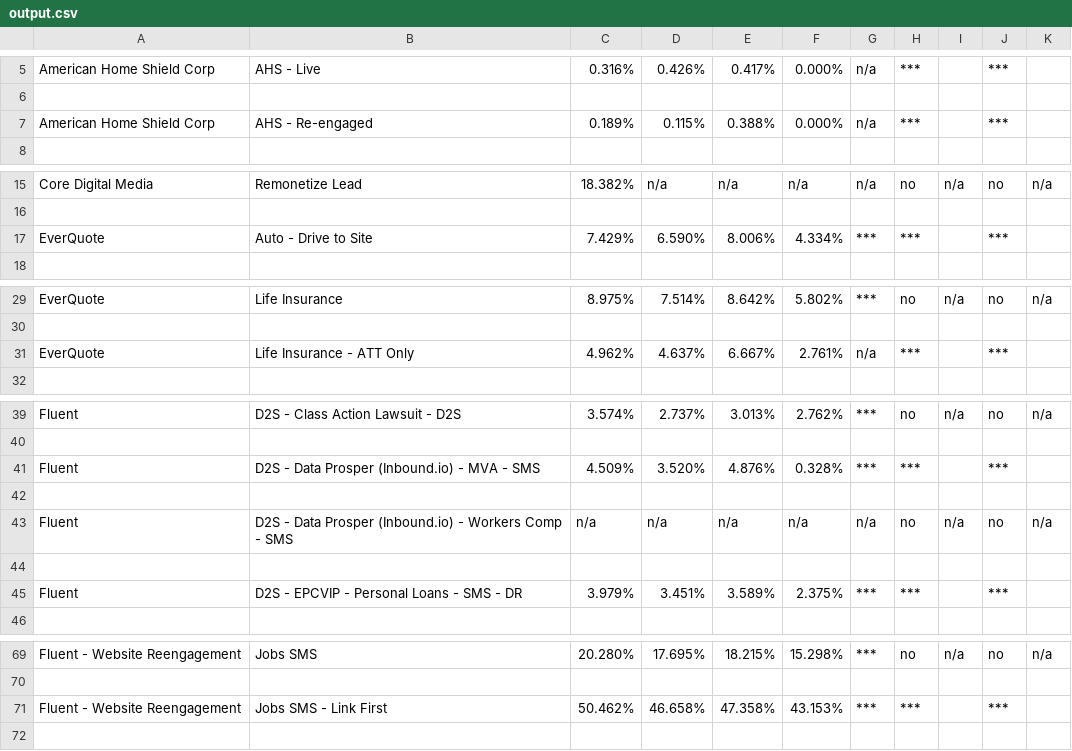
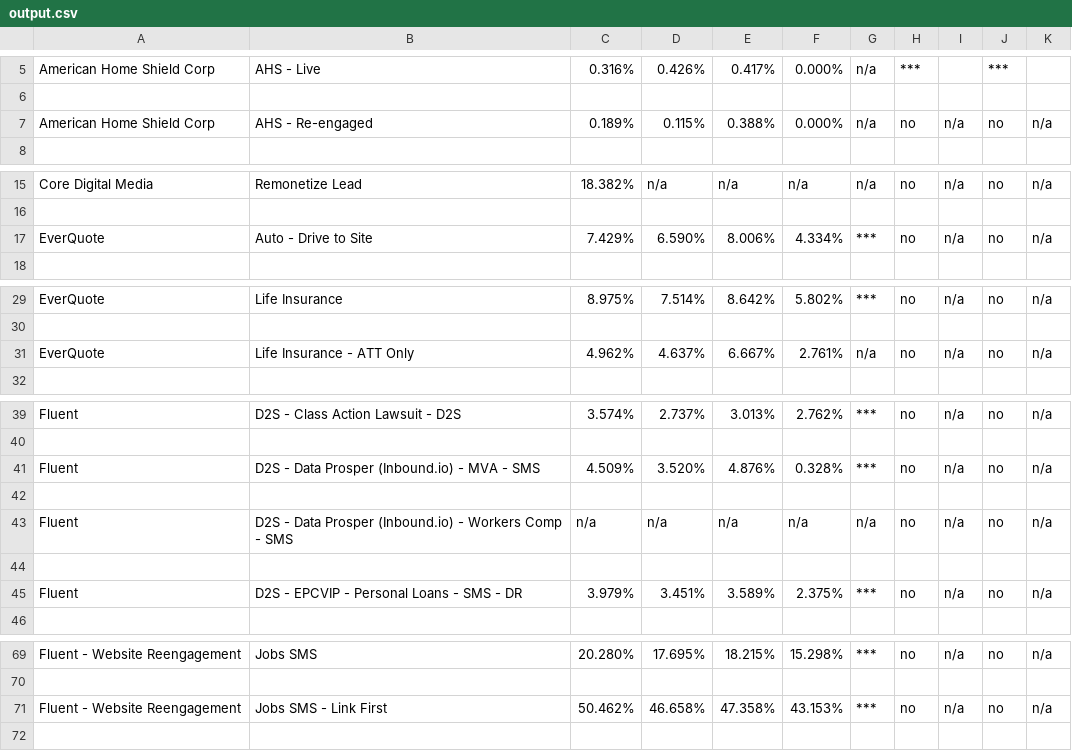
Before and after one commit to Saikishore-Gowrishankar/DailyQA, a CSV file: output/output.csv, drawn as a sheet; only a part is shown, gaps mark what is left out; the diff covers the shown part only.

```diff
--- a/output/output.csv
+++ b/output/output.csv
@@ -6,3 +6,3 @@ American Home Shield Corp,AHS - Live,0.316%,0.426%,0.417%,0.000%,n/a,***,,***,
 
-American Home Shield Corp,AHS - Re-engaged,0.189%,0.115%,0.388%,0.000%,n/a,***,,***,
+American Home Shield Corp,AHS - Re-engaged,0.189%,0.115%,0.388%,0.000%,n/a,no,n/a,no,n/a
 
@@ -16,3 +16,3 @@ Core Digital Media,Remonetize Lead,18.382%,n/a,n/a,n/a,n/a,no,n/a,no,n/a
 
-EverQuote,Auto - Drive to Site,7.429%,6.590%,8.006%,4.334%,***,***,,***,
+EverQuote,Auto - Drive to Site,7.429%,6.590%,8.006%,4.334%,***,no,n/a,no,n/a
 
@@ -30,3 +30,3 @@ EverQuote,Life Insurance,8.975%,7.514%,8.642%,5.802%,***,no,n/a,no,n/a
 
-EverQuote,Life Insurance - ATT Only,4.962%,4.637%,6.667%,2.761%,n/a,***,,***,
+EverQuote,Life Insurance - ATT Only,4.962%,4.637%,6.667%,2.761%,n/a,no,n/a,no,n/a
 
@@ -40,3 +40,3 @@ Fluent,D2S - Class Action Lawsuit - D2S,3.574%,2.737%,3.013%,2.762%,***,no,n/a,n
 
-Fluent,D2S - Data Prosper (Inbound.io) - MVA - SMS,4.509%,3.520%,4.876%,0.328%,***,***,,***,
+Fluent,D2S - Data Prosper (Inbound.io) - MVA - SMS,4.509%,3.520%,4.876%,0.328%,***,no,n/a,no,n/a
 
@@ -44,3 +44,3 @@ Fluent,D2S - Data Prosper (Inbound.io) - Workers Comp - SMS,n/a,n/a,n/a,n/a,n/a,
 
-Fluent,D2S - EPCVIP - Personal Loans - SMS - DR,3.979%,3.451%,3.589%,2.375%,***,***,,***,
+Fluent,D2S - EPCVIP - Personal Loans - SMS - DR,3.979%,3.451%,3.589%,2.375%,***,no,n/a,no,n/a
 
@@ -70,3 +70,3 @@ Fluent - Website Reengagement,Jobs SMS,20.280%,17.695%,18.215%,15.298%,***,no,n/
 
-Fluent - Website Reengagement,Jobs SMS - Link First,50.462%,46.658%,47.358%,43.153%,***,***,,***,
+Fluent - Website Reengagement,Jobs SMS - Link First,50.462%,46.658%,47.358%,43.153%,***,no,n/a,no,n/a
 
```
Also changed, not shown: 24 edited cells elsewhere in this file, input/thresholds.csv, 7 other files.
